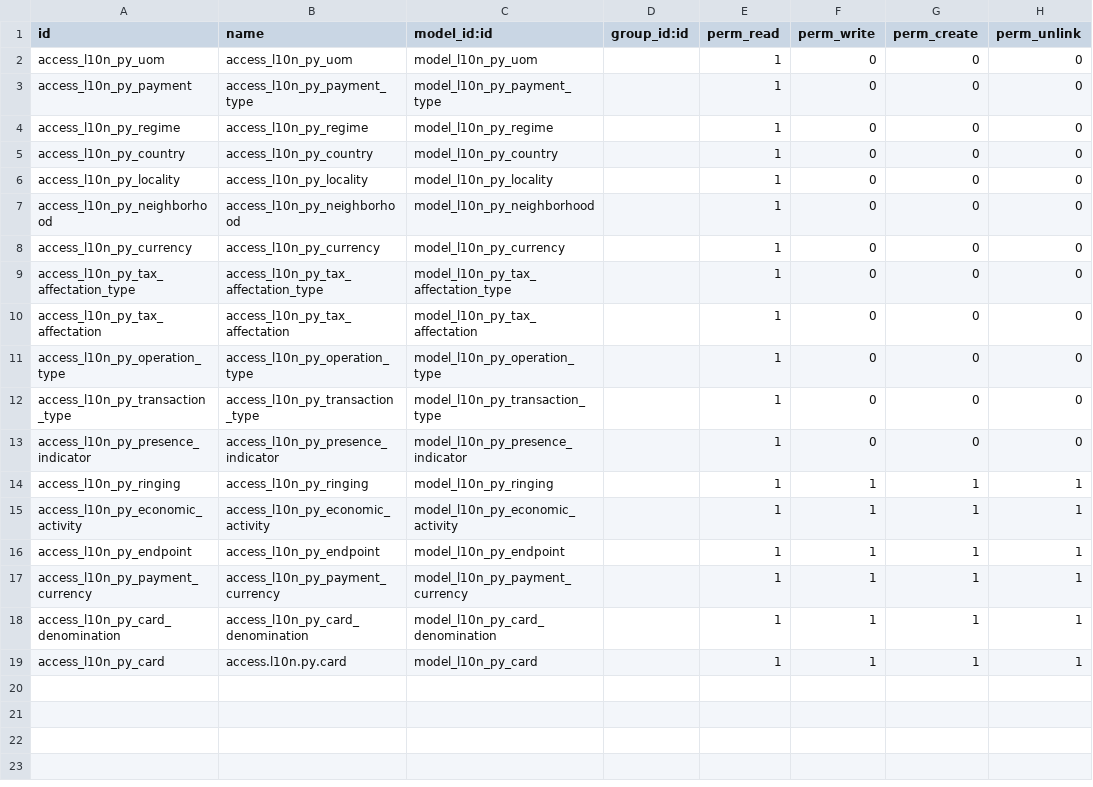
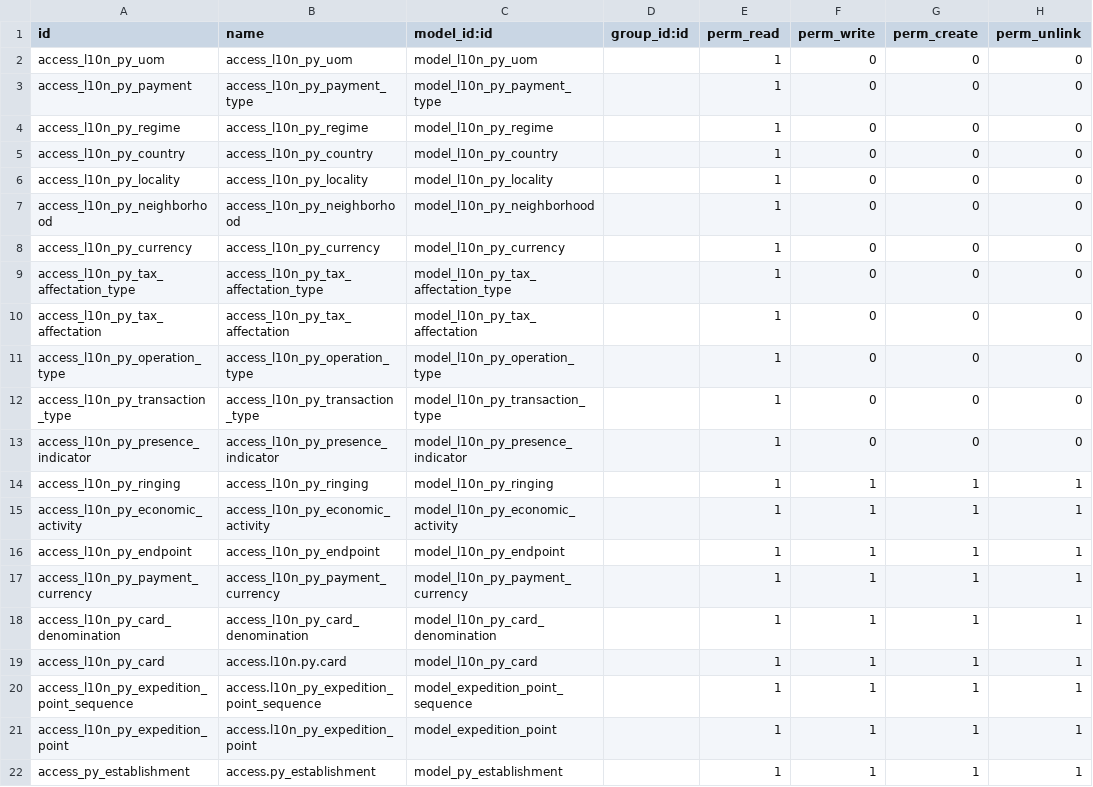
Before and after one commit to AppexBo/appex-rillinger, a CSV file: l10n_py_base/security/ir.model.access.csv, drawn as a sheet.

```diff
--- a/l10n_py_base/security/ir.model.access.csv
+++ b/l10n_py_base/security/ir.model.access.csv
@@ -19 +19,4 @@ access_l10n_py_card_denomination,access_l10n_py_card_denomination,model_l10n_py_
 access_l10n_py_card,access.l10n.py.card,model_l10n_py_card,,1,1,1,1
+access_l10n_py_expedition_point_sequence,access.l10n_py_expedition_point_sequence,model_expedition_point_sequence,,1,1,1,1
+access_l10n_py_expedition_point,access.l10n_py_expedition_point,model_expedition_point,,1,1,1,1
+access_py_establishment,access.py_establishment,model_py_establishment,,1,1,1,1
```
Also changed, not shown: 26 other files.
